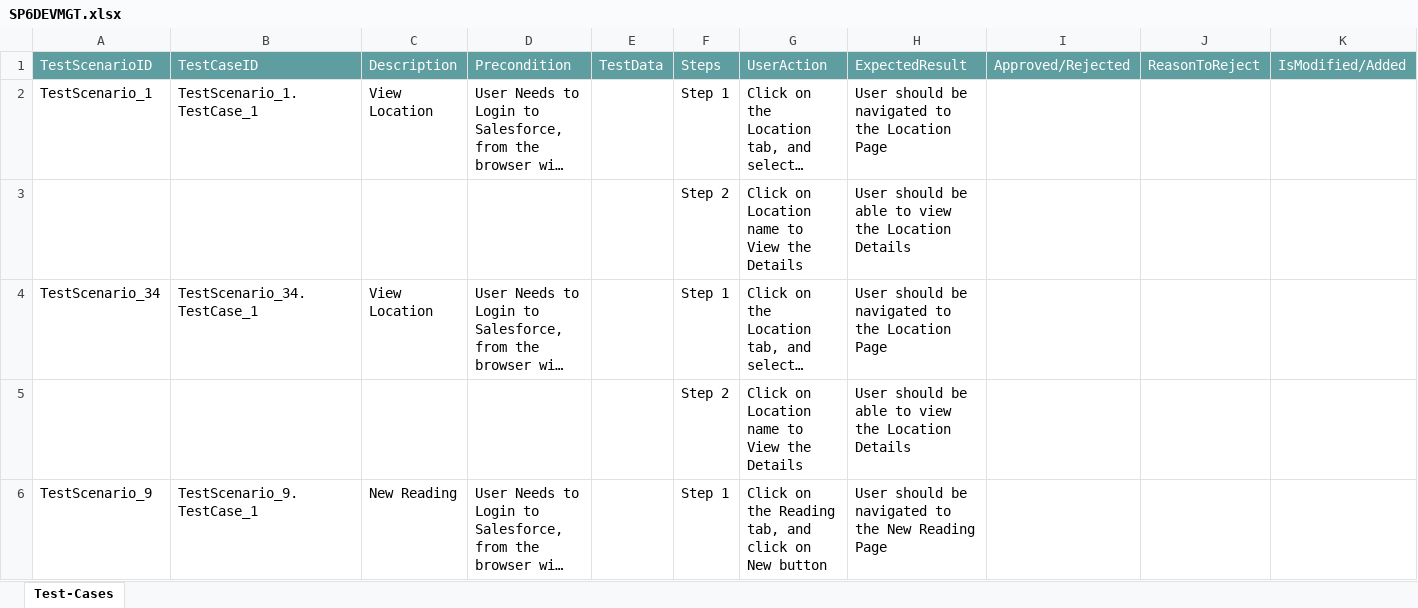
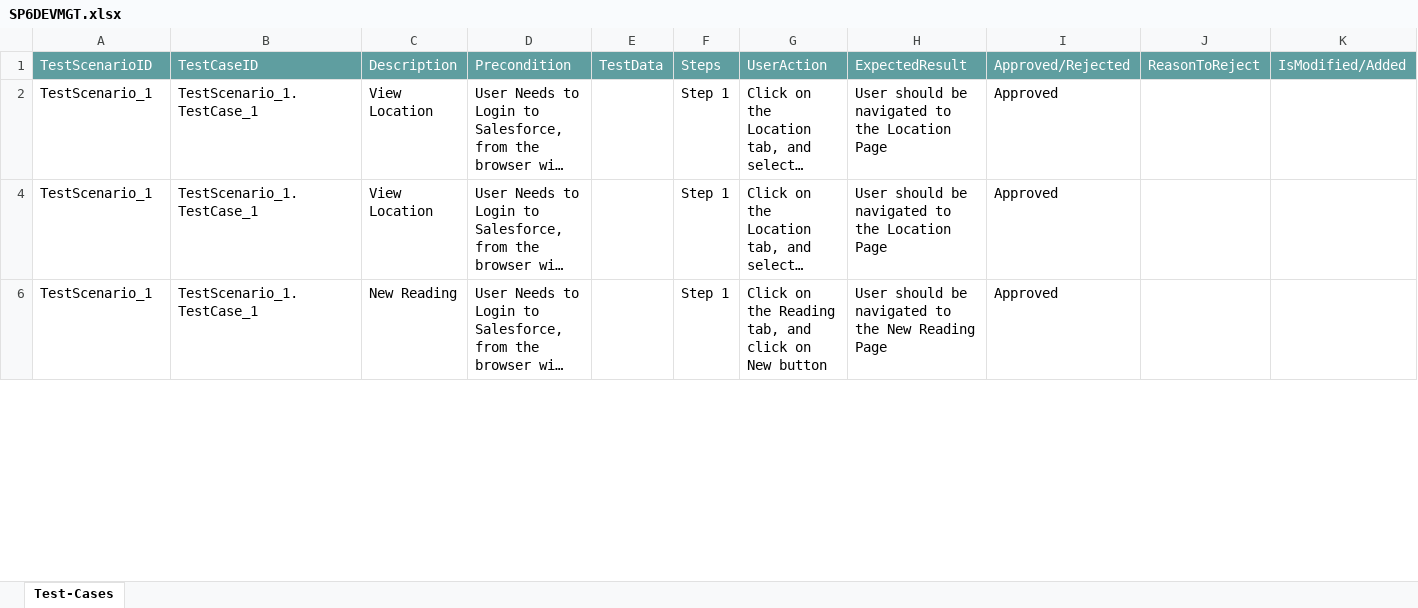
Before and after one commit to ShaikMohamedIrfan/NewSeswaterProject, an Excel workbook: SP6DEVMGT.xlsx, sheet Test-Cases, drawn as a sheet; only a part is shown; long unchanged cells end in …; values as stored, in another font and other column widths than the file's, no borders; table styles not drawn; the diff covers the shown part only; the diff names each change by its address in the sheet, - before the commit and + after, or states it on an @@ line.

Commit message:
Add files via upload

```diff
--- a/SP6DEVMGT.xlsx (sheet Test-Cases)
+++ b/SP6DEVMGT.xlsx (sheet Test-Cases)
-I2: (empty)
+I2: Approved
@@ row 3 hidden:  |  |  |  |  | Step 2 | Click on Location name to View the Details | User should be able to view the Location Details @@
-A4: TestScenario_34
+A4: TestScenario_1
-B4: TestScenario_34.TestCase_1
+B4: TestScenario_1.TestCase_1
-I4: (empty)
+I4: Approved
@@ row 5 hidden:  |  |  |  |  | Step 2 | Click on Location name to View the Details | User should be able to view the Location Details @@
-A6: TestScenario_9
+A6: TestScenario_1
-B6: TestScenario_9.TestCase_1
+B6: TestScenario_1.TestCase_1
-I6: (empty)
+I6: Approved
```
Also changed, not shown: 45 hidden or unhidden rows and 32 edited cells elsewhere in this sheet.
